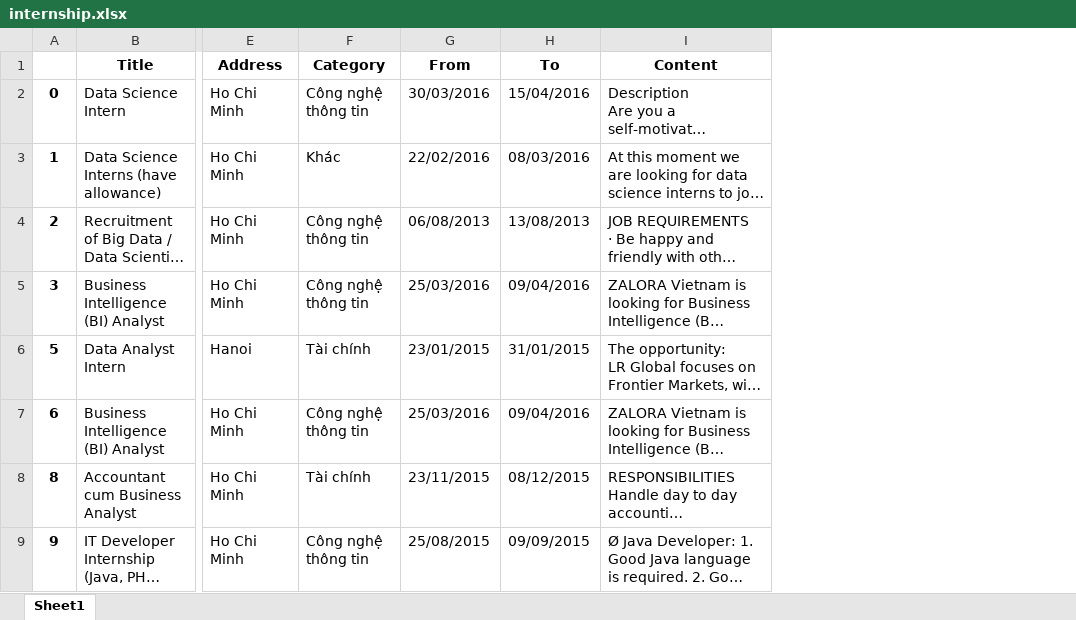
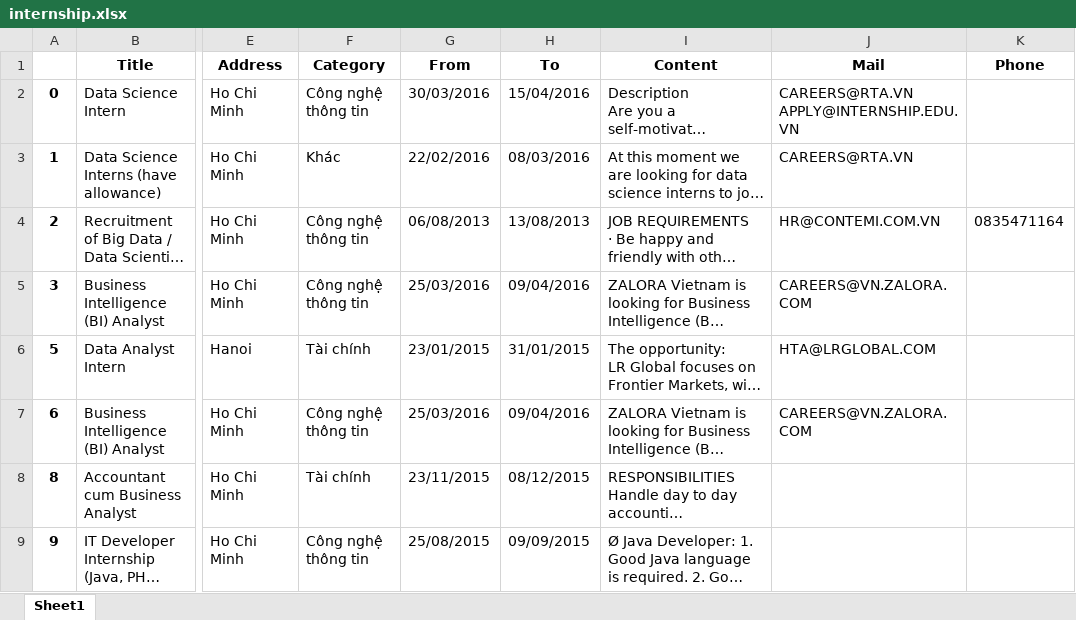
Before and after one commit to SciKLeen/Teamb_Scraping_data, an Excel workbook: Huan/Web-job-data/internship.xlsx, sheet Sheet1, drawn as a sheet; only a part is shown, gaps mark what is left out; long unchanged cells end in …; values as stored, in another font and other column widths than the file's, no borders; the diff names each change by its address in the sheet, - before the commit and + after, or states it on an @@ line.

```diff
--- a/Huan/Web-job-data/internship.xlsx (sheet Sheet1)
+++ b/Huan/Web-job-data/internship.xlsx (sheet Sheet1)
+column J (Mail), rows 2-7: CAREERS@RTA.VN APPLY@INTERNSHIP.EDU.VN | CAREERS@RTA.VN | HR@CONTEMI.COM.VN | CAREERS@VN.ZALORA.COM | HTA@LRGLOBAL.COM | CAREERS@VN.ZALORA.COM
+column K (Phone), row 4: 0835471164
```
Also changed, not shown: Huan/Web-job-data/CareerBuilder.xlsx, Huan/Web-job-data/ITViec-Hoang.xlsx, 2 other files.
